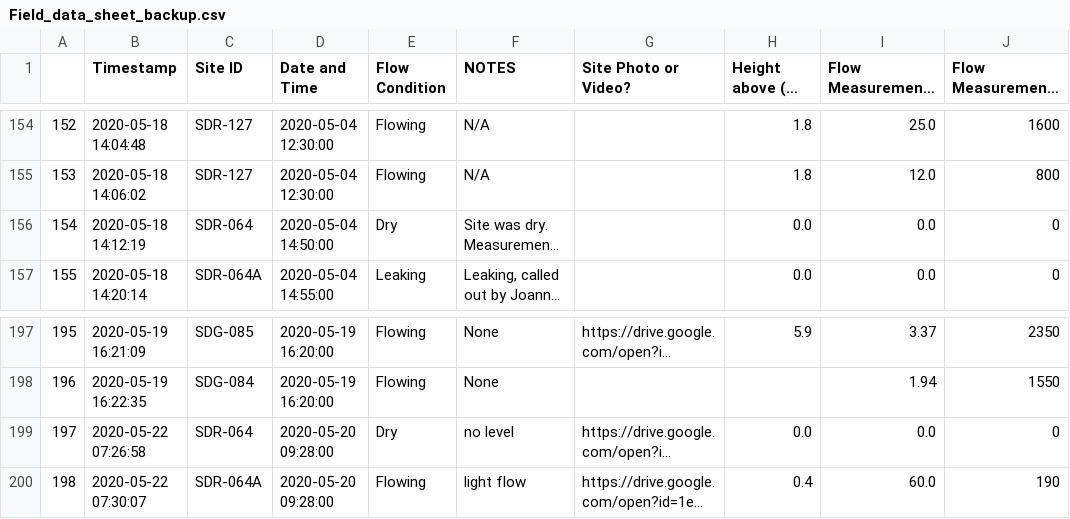
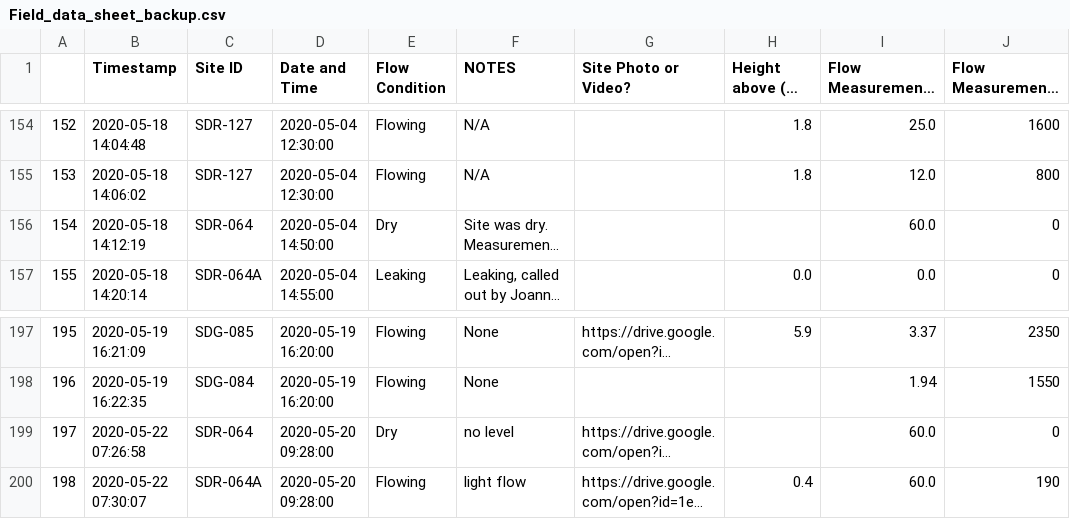
Before and after one commit to 5025-Main/2020_County_LowFlow, a CSV file: Ancillary_files/FDS/Field_data_sheet_backup.csv, drawn as a sheet; only a part is shown, gaps mark what is left out; long unchanged cells end in …; the diff names each change by its address in the sheet, - before the commit and + after, or states it on an @@ line.

Commit message:
updated SDR level and flow

```diff
--- a/Ancillary_files/FDS/Field_data_sheet_backup.csv
+++ b/Ancillary_files/FDS/Field_data_sheet_backup.csv
-H156: 0.0
+H156: (empty)
-I156: 0.0
+I156: 60.0
-H199: 0.0
+H199: (empty)
-I199: 0.0
+I199: 60.0
```
Also changed, not shown: Ancillary_files/FinalOffsets_backup.csv, 4 other files.
